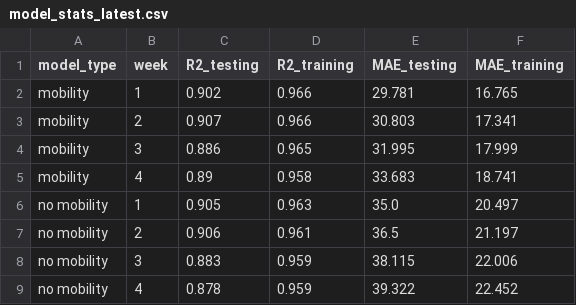
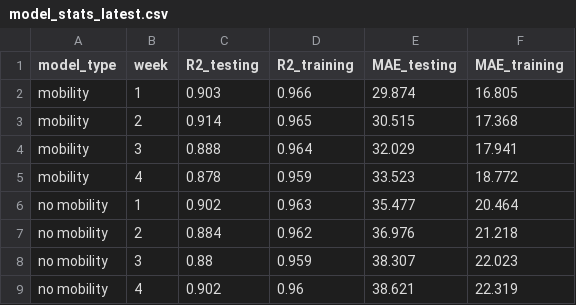
Before and after one commit to solveforj/pandemic-central, a CSV file: output/website/model_stats_latest.csv, drawn as a sheet.

```diff
--- a/output/website/model_stats_latest.csv
+++ b/output/website/model_stats_latest.csv
@@ -1,9 +1,9 @@
 model_type,week,R2_testing,R2_training,MAE_testing,MAE_training
-mobility,1,0.902,0.966,29.781,16.765
-mobility,2,0.907,0.966,30.803,17.341
-mobility,3,0.886,0.965,31.995,17.999
-mobility,4,0.89,0.958,33.683,18.741
-no mobility,1,0.905,0.963,35.0,20.497
-no mobility,2,0.906,0.961,36.5,21.197
-no mobility,3,0.883,0.959,38.115,22.006
-no mobility,4,0.878,0.959,39.322,22.452
+mobility,1,0.903,0.966,29.874,16.805
+mobility,2,0.914,0.965,30.515,17.368
+mobility,3,0.888,0.964,32.029,17.941
+mobility,4,0.878,0.959,33.523,18.772
+no mobility,1,0.902,0.963,35.477,20.464
+no mobility,2,0.884,0.962,36.976,21.218
+no mobility,3,0.88,0.959,38.307,22.023
+no mobility,4,0.902,0.96,38.621,22.319
```
Also changed, not shown: 33 other files.
